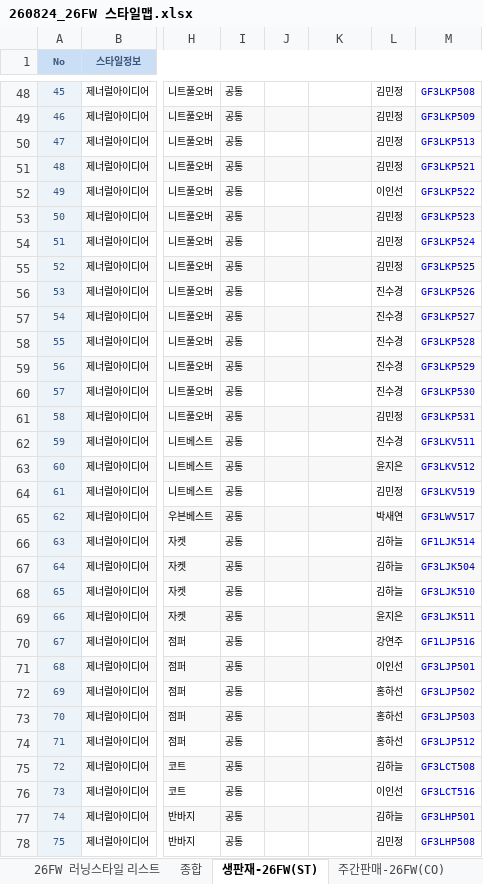
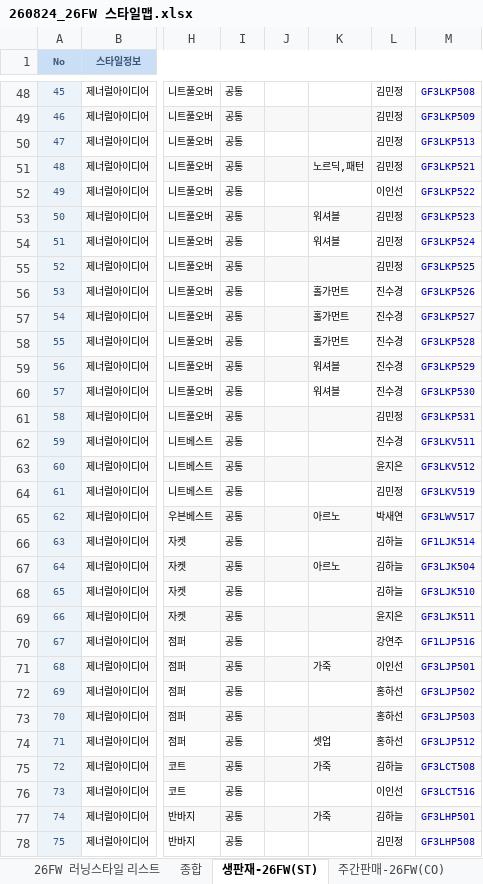
Before and after one commit to generalideaprism-commits/stylemap, an Excel workbook: data/260824_26FW 스타일맵.xlsx, sheet 생판재-26FW(ST), drawn as a sheet; only a part is shown, gaps mark what is left out; values as stored, in another font and other column widths than the file's, no borders; the diff covers the shown part only; the diff names each change by its address in the sheet, - before the commit and + after, or states it on an @@ line.

```diff
--- a/data/260824_26FW 스타일맵.xlsx (sheet 생판재-26FW(ST))
+++ b/data/260824_26FW 스타일맵.xlsx (sheet 생판재-26FW(ST))
-K51: (empty)
+K51: 노르딕,패턴
-K53:K54: (empty)
+K53:K54: 워셔블
-K56:K58: (empty)
+K56:K58: 홀가먼트
-K59:K60: (empty)
+K59:K60: 워셔블
-K65: (empty)
+K65: 아르노
-K67: (empty)
+K67: 아르노
-K71: (empty)
+K71: 가죽
-K74: (empty)
+K74: 셋업
-K75: (empty)
+K75: 가죽
-K77: (empty)
+K77: 가죽
```
Also changed, not shown: 71 edited cells elsewhere in this sheet, sheet 26FW 러닝스타일 리스트, sheet 생판재-러닝(ST), formulas that keep their value, 4 other files.
